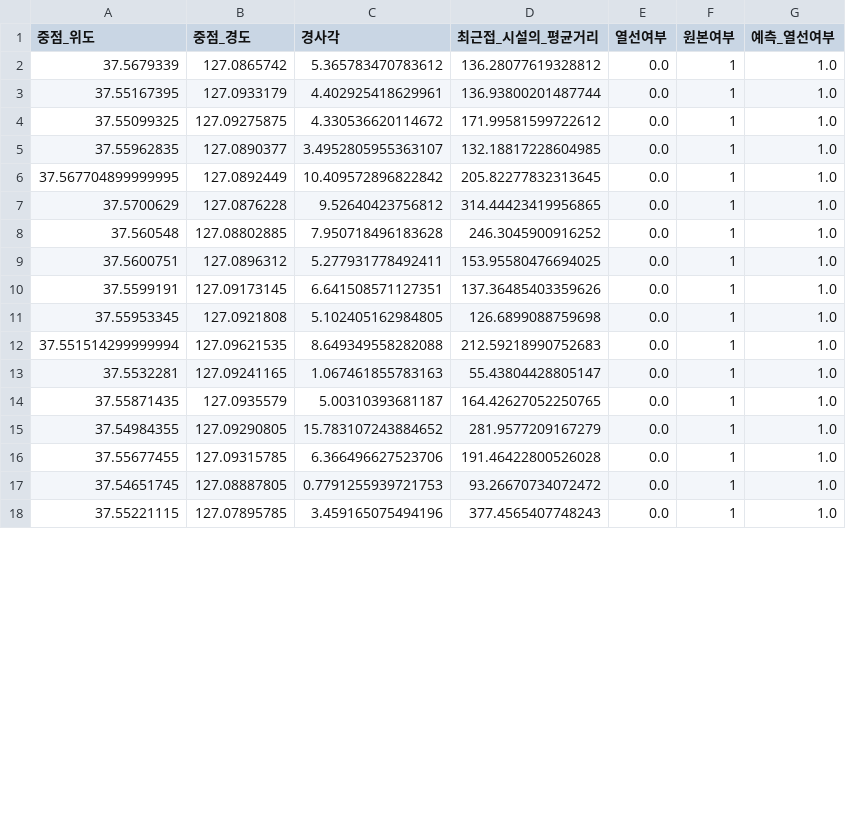
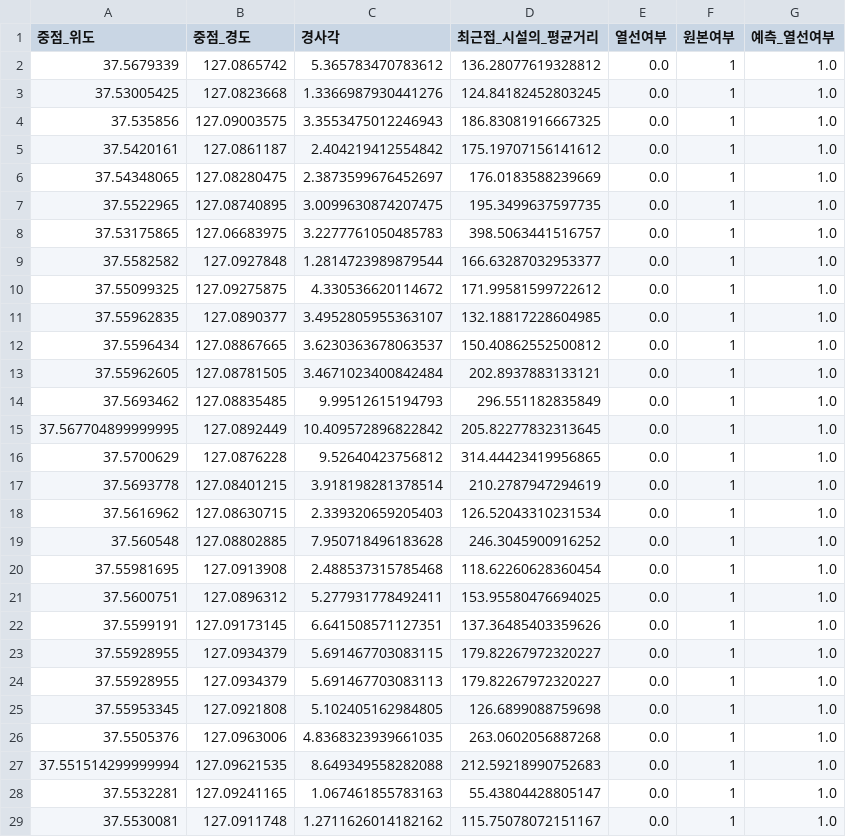
Before and after one commit to Git-Jeong/Data_hackathon_2025, a CSV file: Data_Analysis/(최종)_모델_학습/make_file/(최종)_랜덤_포로스트_리스트.csv, drawn as a sheet; only a part is shown; the shorter side is filled out with more unchanged rows; removed rows and columns are numbered as before the commit, all else as after; the diff covers the shown part only; the diff names each change by its address in the sheet, - before the commit and + after, or states it on an @@ line.

```diff
--- a/Data_Analysis/(최종)_모델_학습/make_file/(최종)_랜덤_포로스트_리스트.csv
+++ b/Data_Analysis/(최종)_모델_학습/make_file/(최종)_랜덤_포로스트_리스트.csv
-row 3: 37.55167395 | 127.0933179 | 4.402925418629961 | 136.93800201487744 | 0.0 | 1 | 1.0
+row 3: 37.53005425 | 127.0823668 | 1.3366987930441276 | 124.84182452803245 | 0.0 | 1 | 1.0
+row 4: 37.535856 | 127.09003575 | 3.3553475012246943 | 186.83081916667325 | 0.0 | 1 | 1.0
+row 5: 37.5420161 | 127.0861187 | 2.404219412554842 | 175.19707156141612 | 0.0 | 1 | 1.0
+row 6: 37.54348065 | 127.08280475 | 2.3873599676452697 | 176.0183588239669 | 0.0 | 1 | 1.0
+row 7: 37.5522965 | 127.08740895 | 3.0099630874207475 | 195.3499637597735 | 0.0 | 1 | 1.0
+row 8: 37.53175865 | 127.06683975 | 3.2277761050485783 | 398.5063441516757 | 0.0 | 1 | 1.0
+row 9: 37.5582582 | 127.0927848 | 1.2814723989879544 | 166.63287032953377 | 0.0 | 1 | 1.0
+row 12: 37.5596434 | 127.08867665 | 3.6230363678063537 | 150.40862552500812 | 0.0 | 1 | 1.0
+row 13: 37.55962605 | 127.08781505 | 3.4671023400842484 | 202.8937883133121 | 0.0 | 1 | 1.0
+row 14: 37.5693462 | 127.08835485 | 9.99512615194793 | 296.551182835849 | 0.0 | 1 | 1.0
+row 17: 37.5693778 | 127.08401215 | 3.918198281378514 | 210.2787947294619 | 0.0 | 1 | 1.0
+row 18: 37.5616962 | 127.08630715 | 2.339320659205403 | 126.52043310231534 | 0.0 | 1 | 1.0
+row 20: 37.55981695 | 127.0913908 | 2.488537315785468 | 118.62260628360454 | 0.0 | 1 | 1.0
+row 23: 37.55928955 | 127.0934379 | 5.691467703083115 | 179.82267972320227 | 0.0 | 1 | 1.0
+row 24: 37.55928955 | 127.0934379 | 5.691467703083113 | 179.82267972320227 | 0.0 | 1 | 1.0
+row 26: 37.5505376 | 127.0963006 | 4.8368323939661035 | 263.0602056887268 | 0.0 | 1 | 1.0
+row 29: 37.5530081 | 127.0911748 | 1.2711626014182162 | 115.75078072151167 | 0.0 | 1 | 1.0
```
Also changed, not shown: 8 added rows and 1 removed row elsewhere in this file, 5 other files.
